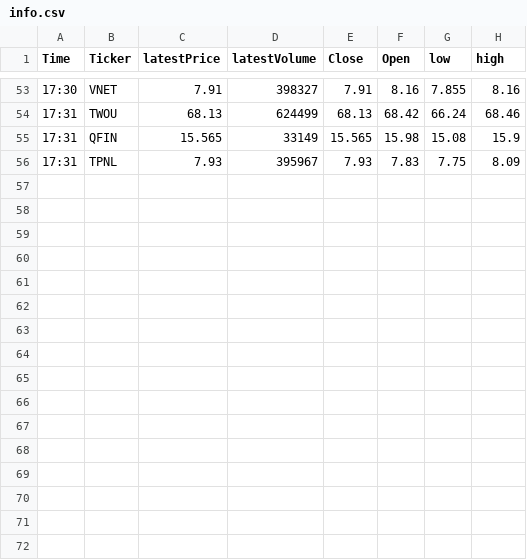
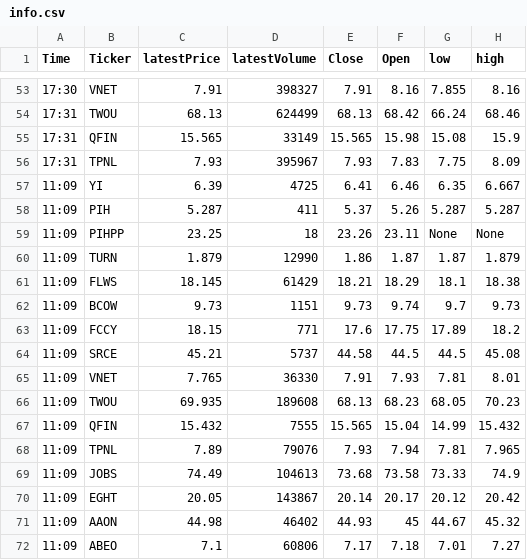
Before and after one commit to maxcastan/p-3, a CSV file: info.csv, drawn as a sheet; only a part is shown, gaps mark what is left out.

```diff
--- a/info.csv
+++ b/info.csv
@@ -56 +56,17 @@ Time, Ticker, latestPrice, latestVolume, Close, Open, low, high
 17:31,TPNL,7.93,395967,7.93,7.83,7.75,8.09
+11:09,YI,6.39,4725,6.41,6.46,6.35,6.667
+11:09,PIH,5.287,411,5.37,5.26,5.287,5.287
+11:09,PIHPP,23.25,18,23.26,23.11,None,None
+11:09,TURN,1.879,12990,1.86,1.87,1.87,1.879
+11:09,FLWS,18.145,61429,18.21,18.29,18.1,18.38
+11:09,BCOW,9.73,1151,9.73,9.74,9.7,9.73
+11:09,FCCY,18.15,771,17.6,17.75,17.89,18.2
+11:09,SRCE,45.21,5737,44.58,44.5,44.5,45.08
+11:09,VNET,7.765,36330,7.91,7.93,7.81,8.01
+11:09,TWOU,69.935,189608,68.13,68.23,68.05,70.23
+11:09,QFIN,15.432,7555,15.565,15.04,14.99,15.432
+11:09,TPNL,7.89,79076,7.93,7.94,7.81,7.965
+11:09,JOBS,74.49,104613,73.68,73.58,73.33,74.9
+11:09,EGHT,20.05,143867,20.14,20.17,20.12,20.42
+11:09,AAON,44.98,46402,44.93,45,44.67,45.32
+11:09,ABEO,7.1,60806,7.17,7.18,7.01,7.27
```
Also changed, not shown: 5 other files.
